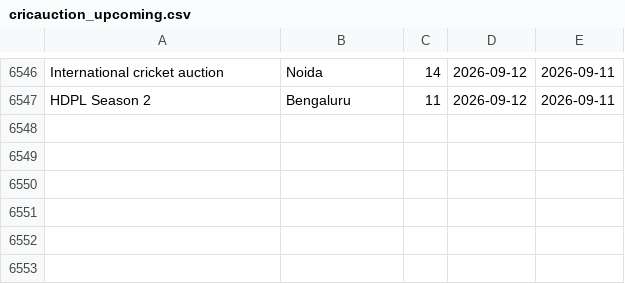
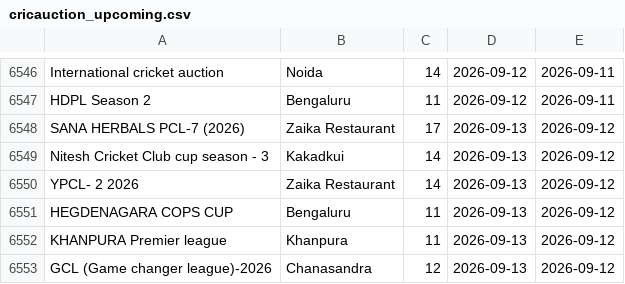
Before and after one commit to Darshilshahcricbattle/CricAuction, a CSV file: cricauction_upcoming.csv, drawn as a sheet; only a part is shown, gaps mark what is left out.

Commit message:
Update auction data - 2026-09-12

```diff
--- a/cricauction_upcoming.csv
+++ b/cricauction_upcoming.csv
@@ -6547 +6547,7 @@ International cricket auction,Noida,14,2026-09-12,2026-09-11
 HDPL Season 2,Bengaluru,11,2026-09-12,2026-09-11
+SANA HERBALS PCL-7 (2026),Zaika Restaurant,17,2026-09-13,2026-09-12
+Nitesh Cricket Club cup season - 3,Kakadkui,14,2026-09-13,2026-09-12
+YPCL- 2 2026,Zaika Restaurant,14,2026-09-13,2026-09-12
+HEGDENAGARA COPS CUP,Bengaluru,11,2026-09-13,2026-09-12
+KHANPURA Premier league,Khanpura,11,2026-09-13,2026-09-12
+GCL (Game changer league)-2026,Chanasandra,12,2026-09-13,2026-09-12
```
